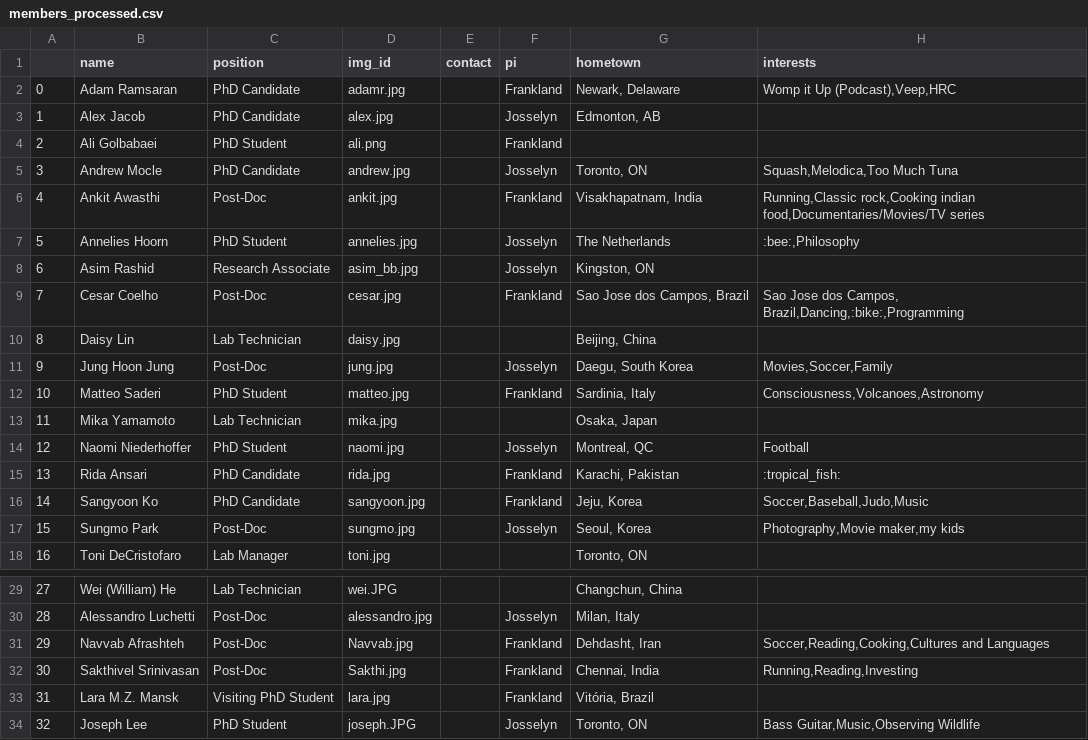
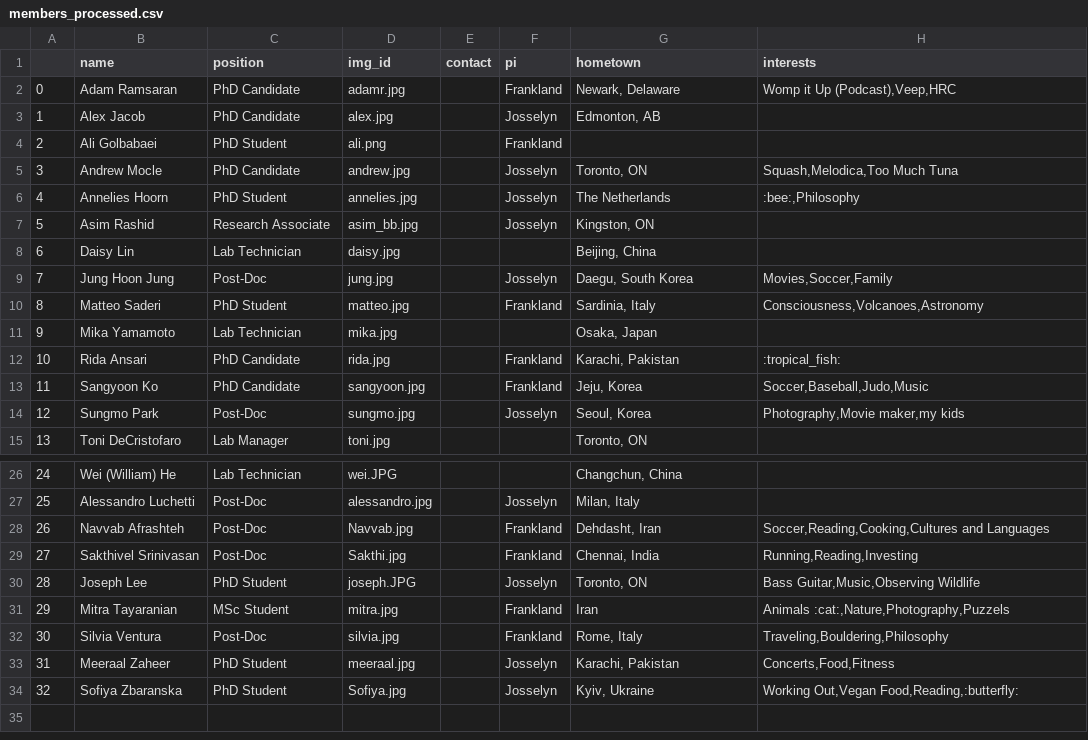
Before and after one commit to jf-lab/jflab, a CSV file: _data/members_processed.csv, drawn as a sheet; only a part is shown, gaps mark what is left out; the shorter side is filled out with more unchanged rows; removed rows and columns are numbered as before the commit, all else as after; the diff names each change by its address in the sheet, - before the commit and + after, or states it on an @@ line.

```diff
--- a/_data/members_processed.csv
+++ b/_data/members_processed.csv
-row 6: 4 | Ankit Awasthi | Post-Doc | ankit.jpg |  | Frankland | Visakhapatnam, India | Running,Classic rock,Cooking indian food,Documentaries/Movies/TV series
@@ column A renumbered from row 6 down @@
-row 9: 7 | Cesar Coelho | Post-Doc | cesar.jpg |  | Frankland | Sao Jose dos Campos, Brazil | Sao Jose dos Campos, Brazil,Dancing,:bike:,Programming
-row 14: 12 | Naomi Niederhoffer | PhD Student | naomi.jpg |  | Josselyn | Montreal, QC | Football
-row 33: 31 | Lara M.Z. Mansk | Visiting PhD Student | lara.jpg |  | Frankland | Vitória, Brazil
```
Also changed, not shown: _data/all_members.csv.
